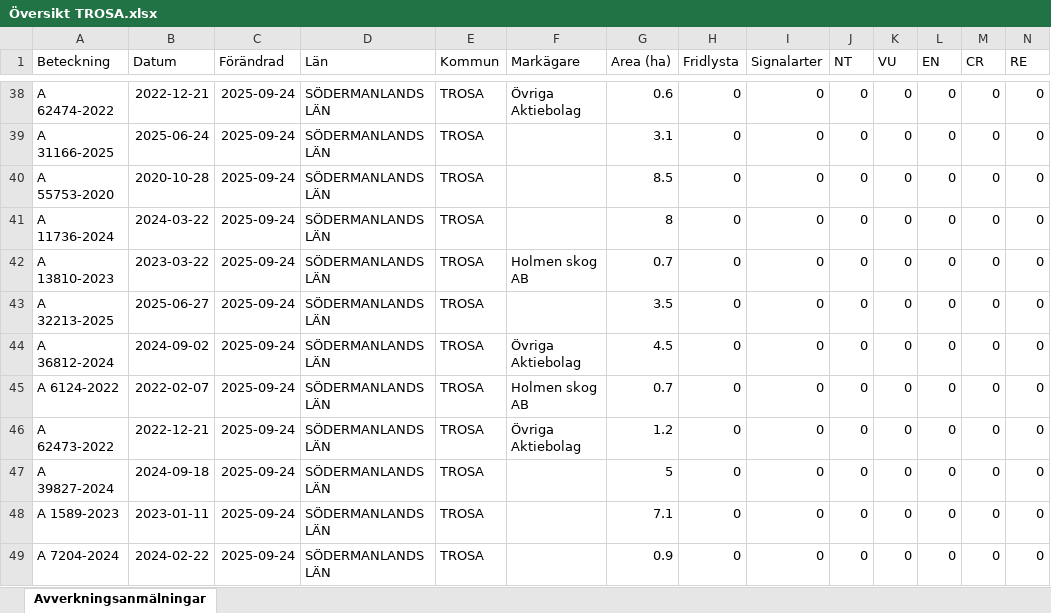
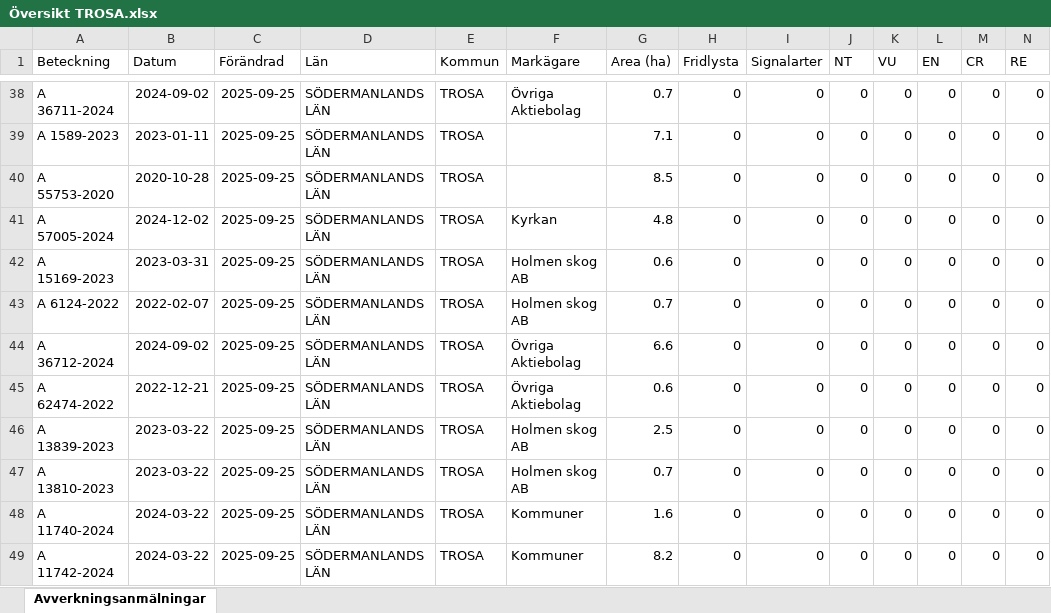
Before and after one commit to klasma/Logging_0488, an Excel workbook: Översikt TROSA.xlsx, sheet Avverkningsanmälningar, drawn as a sheet; only a part is shown, gaps mark what is left out; values as stored, in another font and other column widths than the file's, no borders; removed rows and columns are numbered as before the commit, all else as after; rows hold the shown columns only; the diff covers the shown part only; the diff names each change by its address in the sheet, - before the commit and + after, or states it on an @@ line.

```diff
--- a/Översikt TROSA.xlsx (sheet Avverkningsanmälningar)
+++ b/Översikt TROSA.xlsx (sheet Avverkningsanmälningar)
-A38 (Beteckning): A 62474-2022
+A38 (Beteckning): A 36711-2024
-B38 (Datum): 2022-12-21
+B38 (Datum): 2024-09-02
-C38:C42 (Förändrad): 2025-09-24
+C38:C42 (Förändrad): 2025-09-25
-G38 (Area (ha)): 0.6
+G38 (Area (ha)): 0.7
-A39 (Beteckning): A 31166-2025
+A39 (Beteckning): A 1589-2023
-B39 (Datum): 2025-06-24
+B39 (Datum): 2023-01-11
-G39 (Area (ha)): 3.1
+G39 (Area (ha)): 7.1
-A41 (Beteckning): A 11736-2024
+A41 (Beteckning): A 57005-2024
-B41 (Datum): 2024-03-22
+B41 (Datum): 2024-12-02
-F41 (Markägare): (empty)
+F41 (Markägare): Kyrkan
-G41 (Area (ha)): 8
+G41 (Area (ha)): 4.8
-A42 (Beteckning): A 13810-2023
+A42 (Beteckning): A 15169-2023
-B42 (Datum): 2023-03-22
+B42 (Datum): 2023-03-31
-G42 (Area (ha)): 0.7
+G42 (Area (ha)): 0.6
-row 43: A 32213-2025 | 2025-06-27 | 2025-09-24 | SÖDERMANLANDS LÄN | TROSA |  | 3.5 | 0 | 0 | 0 | 0 | 0 | 0 | 0
-row 44: A 36812-2024 | 2024-09-02 | 2025-09-24 | SÖDERMANLANDS LÄN | TROSA | Övriga Aktiebolag | 4.5 | 0 | 0 | 0 | 0 | 0 | 0 | 0
-C43 (Förändrad): 2025-09-24
+C43 (Förändrad): 2025-09-25
+row 44: A 36712-2024 | 2024-09-02 | 2025-09-25 | SÖDERMANLANDS LÄN | TROSA | Övriga Aktiebolag | 6.6 | 0 | 0 | 0 | 0 | 0 | 0 | 0
-A45 (Beteckning): A 62473-2022
+A45 (Beteckning): A 62474-2022
-C45:C48 (Förändrad): 2025-09-24
+C45:C48 (Förändrad): 2025-09-25
-G45 (Area (ha)): 1.2
+G45 (Area (ha)): 0.6
-A46 (Beteckning): A 39827-2024
+A46 (Beteckning): A 13839-2023
-B46 (Datum): 2024-09-18
+B46 (Datum): 2023-03-22
-F46:F47 (Markägare): (empty)
+F46:F47 (Markägare): Holmen skog AB
-G46 (Area (ha)): 5
+G46 (Area (ha)): 2.5
-A47 (Beteckning): A 1589-2023
+A47 (Beteckning): A 13810-2023
-B47 (Datum): 2023-01-11
+B47 (Datum): 2023-03-22
-G47 (Area (ha)): 7.1
+G47 (Area (ha)): 0.7
-A48 (Beteckning): A 7204-2024
+A48 (Beteckning): A 11740-2024
-B48 (Datum): 2024-02-22
+B48 (Datum): 2024-03-22
-F48 (Markägare): (empty)
+F48 (Markägare): Kommuner
-G48 (Area (ha)): 0.9
+G48 (Area (ha)): 1.6
+row 49: A 11742-2024 | 2024-03-22 | 2025-09-25 | SÖDERMANLANDS LÄN | TROSA | Kommuner | 8.2 | 0 | 0 | 0 | 0 | 0 | 0 | 0
```
Also changed, not shown: 12 added rows, 12 removed rows and 107 edited cells elsewhere in this sheet, artfynd/A 11123-2023 artfynd.xlsx, artfynd/A 13760-2022 artfynd.xlsx, 49 other files.
